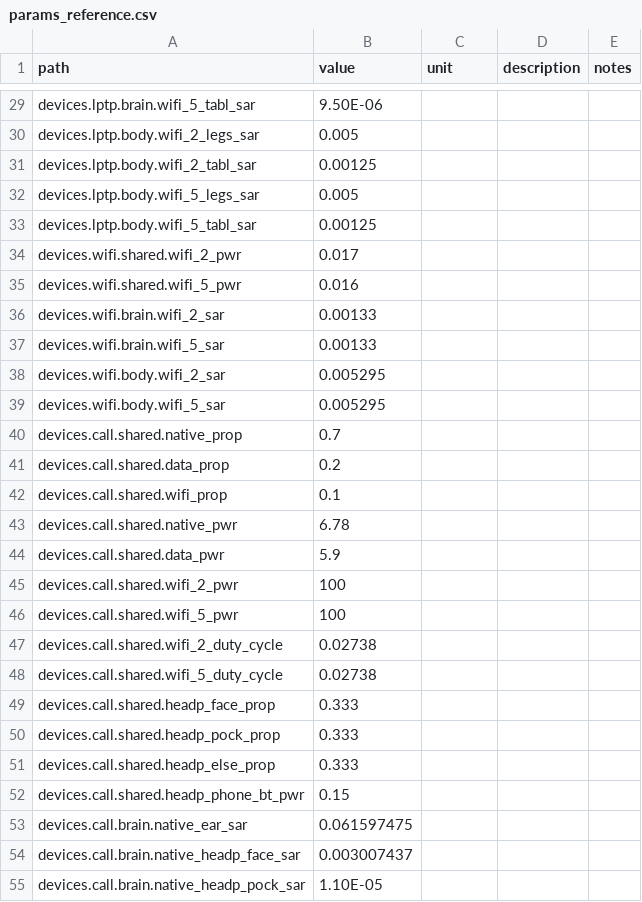
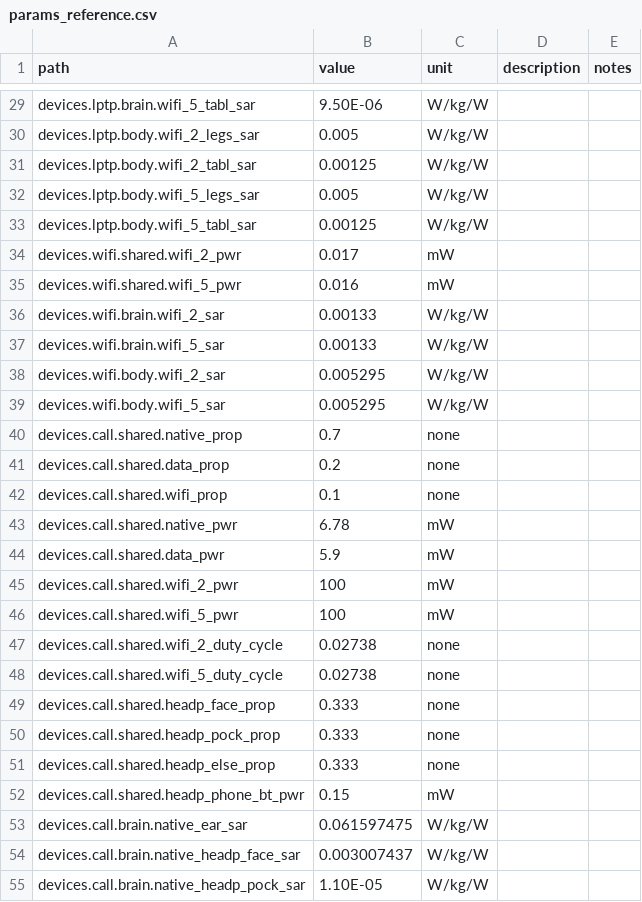
Before and after one commit to wipfir97/RFDose, a CSV file: doc/params_reference.csv, drawn as a sheet; only a part is shown, gaps mark what is left out; the diff covers the shown part only; the diff names each change by its address in the sheet, - before the commit and + after, or states it on an @@ line.

```diff
--- a/doc/params_reference.csv
+++ b/doc/params_reference.csv
-C29:C33 (unit): (empty)
+C29:C33 (unit): W/kg/W
-C34:C35 (unit): (empty)
+C34:C35 (unit): mW
-C36:C39 (unit): (empty)
+C36:C39 (unit): W/kg/W
-C40:C42 (unit): (empty)
+C40:C42 (unit): none
-C43:C46 (unit): (empty)
+C43:C46 (unit): mW
-C47:C51 (unit): (empty)
+C47:C51 (unit): none
-C52 (unit): (empty)
+C52 (unit): mW
-C53:C55 (unit): (empty)
+C53:C55 (unit): W/kg/W
```
Also changed, not shown: 151 edited cells elsewhere in this file.
